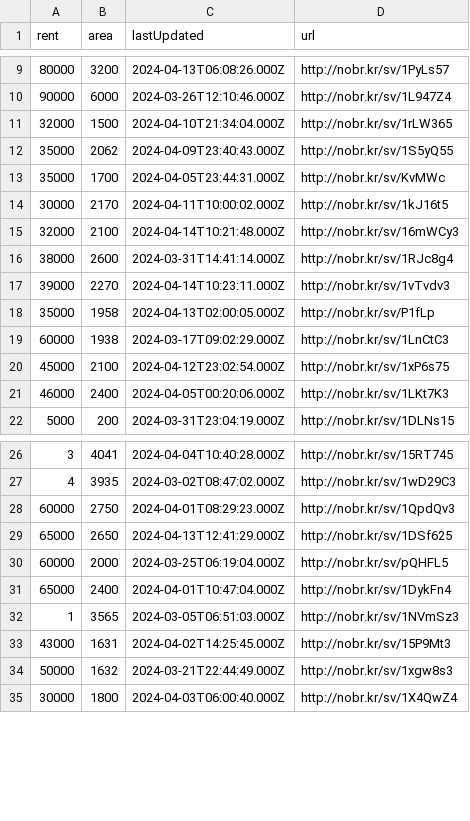
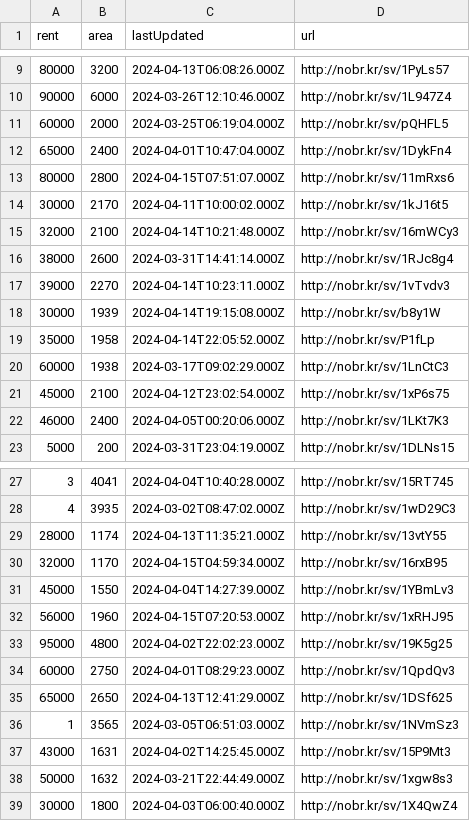
Before and after one commit to KShivendu/blr-societies, a CSV file: data/nobroker.csv, drawn as a sheet; only a part is shown, gaps mark what is left out; the diff covers the shown part only.

```diff
--- a/data/nobroker.csv
+++ b/data/nobroker.csv
@@ -10,5 +10,5 @@ rent, area, lastUpdated, url
 90000, "6000","2024-03-26T12:10:46.000Z","http://nobr.kr/sv/1L947Z4"
-32000, "1500","2024-04-10T21:34:04.000Z","http://nobr.kr/sv/1rLW365"
-35000, "2062","2024-04-09T23:40:43.000Z","http://nobr.kr/sv/1S5yQ55"
-35000, "1700","2024-04-05T23:44:31.000Z","http://nobr.kr/sv/KvMWc"
+60000, "2000","2024-03-25T06:19:04.000Z","http://nobr.kr/sv/pQHFL5"
+65000, "2400","2024-04-01T10:47:04.000Z","http://nobr.kr/sv/1DykFn4"
+80000, "2800","2024-04-15T07:51:07.000Z","http://nobr.kr/sv/11mRxs6"
 30000, "2170","2024-04-11T10:00:02.000Z","http://nobr.kr/sv/1kJ16t5"
@@ -17,3 +17,4 @@ rent, area, lastUpdated, url
 39000, "2270","2024-04-14T10:23:11.000Z","http://nobr.kr/sv/1vTvdv3"
-35000, "1958","2024-04-13T02:00:05.000Z","http://nobr.kr/sv/P1fLp"
+30000, "1939","2024-04-14T19:15:08.000Z","http://nobr.kr/sv/b8y1W"
+35000, "1958","2024-04-14T22:05:52.000Z","http://nobr.kr/sv/P1fLp"
 60000, "1938","2024-03-17T09:02:29.000Z","http://nobr.kr/sv/1LnCtC3"
@@ -27,6 +28,9 @@ rent, area, lastUpdated, url
 4, "3935","2024-03-02T08:47:02.000Z","http://nobr.kr/sv/1wD29C3"
+28000, "1174","2024-04-13T11:35:21.000Z","http://nobr.kr/sv/13vtY55"
+32000, "1170","2024-04-15T04:59:34.000Z","http://nobr.kr/sv/16rxB95"
+45000, "1550","2024-04-04T14:27:39.000Z","http://nobr.kr/sv/1YBmLv3"
+56000, "1960","2024-04-15T07:20:53.000Z","http://nobr.kr/sv/1xRHJ95"
+95000, "4800","2024-04-02T22:02:23.000Z","http://nobr.kr/sv/19K5g25"
 60000, "2750","2024-04-01T08:29:23.000Z","http://nobr.kr/sv/1QpdQv3"
 65000, "2650","2024-04-13T12:41:29.000Z","http://nobr.kr/sv/1DSf625"
-60000, "2000","2024-03-25T06:19:04.000Z","http://nobr.kr/sv/pQHFL5"
-65000, "2400","2024-04-01T10:47:04.000Z","http://nobr.kr/sv/1DykFn4"
 1, "3565","2024-03-05T06:51:03.000Z","http://nobr.kr/sv/1NVmSz3"
```
Also changed, not shown: 1 added row and 4 removed rows elsewhere in this file.
